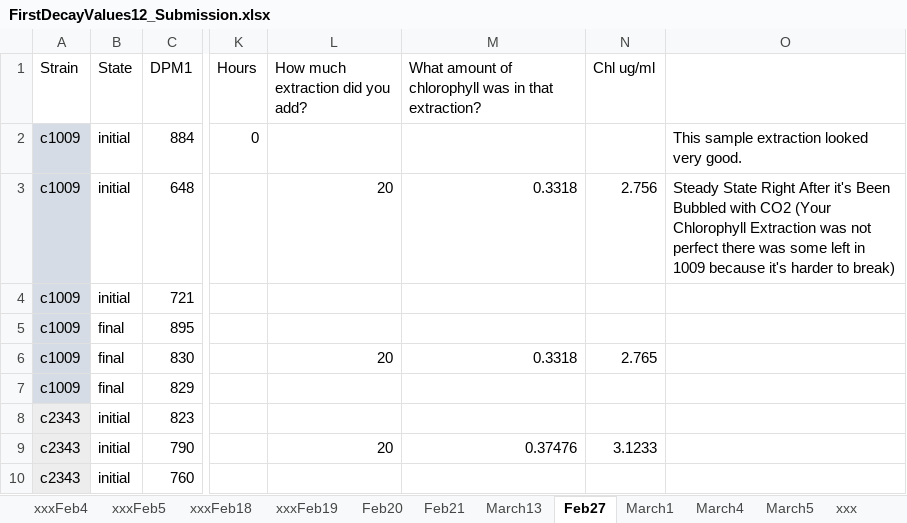
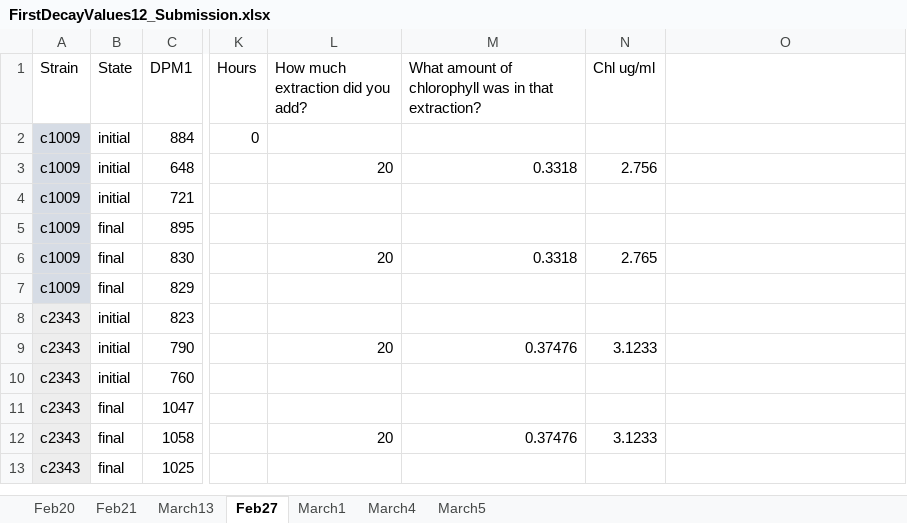
Before and after one commit to protonzilla/Neofotis2021_Pyrenoid_Hyperoxia, an Excel workbook: RawImages&Data_AllFigures/Figure1_Data/FirstDecayValues12_Submission.xlsx, sheet Feb27, drawn as a sheet; only a part is shown, gaps mark what is left out; the shorter side is filled out with more unchanged rows; values as stored, in another font and other column widths than the file's, no borders; the diff names each change by its address in the sheet, - before the commit and + after, or states it on an @@ line.

```diff
--- a/RawImages&Data_AllFigures/Figure1_Data/FirstDecayValues12_Submission.xlsx (sheet Feb27)
+++ b/RawImages&Data_AllFigures/Figure1_Data/FirstDecayValues12_Submission.xlsx (sheet Feb27)
-sheet tab: xxxFeb4
-sheet tab: xxxFeb5
-sheet tab: xxxFeb18
-sheet tab: xxxFeb19
-sheet tab: xxx
-O2: This sample extraction looked very good.
+O2: (empty)
-O3: Steady State Right After it's Been Bubbled with CO2 (Your Chlorophyll Extraction was not perfect there was some left in 1009 because it's harder to break)
+O3: (empty)
```
Also changed, not shown: sheet March5, sheet March4, sheet March1, sheet March13, 1 other file.
